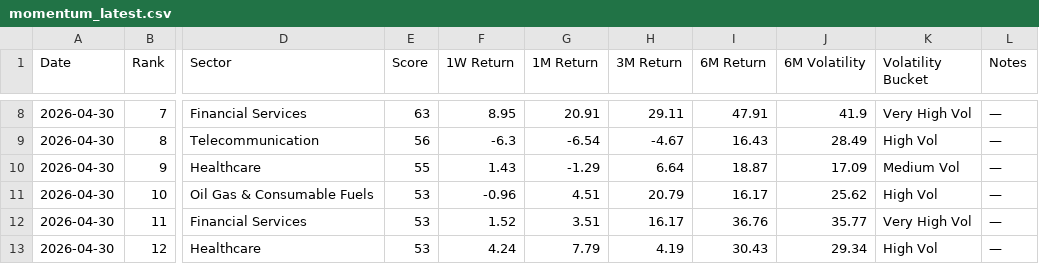
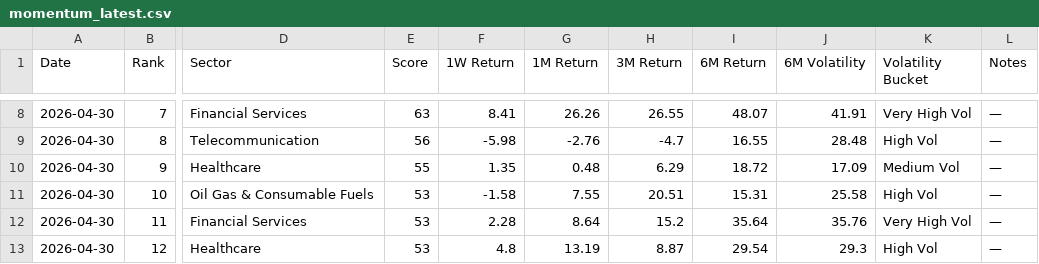
Before and after one commit to lightninbulls-stack/hanush-app, a CSV file: backend/data/momentum_latest.csv, drawn as a sheet; only a part is shown, gaps mark what is left out; the diff covers the shown part only; the diff names each change by its address in the sheet, - before the commit and + after, or states it on an @@ line.

```diff
--- a/backend/data/momentum_latest.csv
+++ b/backend/data/momentum_latest.csv
-F8 (1W Return): 8.95
+F8 (1W Return): 8.41
-G8 (1M Return): 20.91
+G8 (1M Return): 26.26
-H8 (3M Return): 29.11
+H8 (3M Return): 26.55
-I8 (6M Return): 47.91
+I8 (6M Return): 48.07
-J8 (6M Volatility): 41.9
+J8 (6M Volatility): 41.91
-F9 (1W Return): -6.3
+F9 (1W Return): -5.98
-G9 (1M Return): -6.54
+G9 (1M Return): -2.76
-H9 (3M Return): -4.67
+H9 (3M Return): -4.7
-I9 (6M Return): 16.43
+I9 (6M Return): 16.55
-J9 (6M Volatility): 28.49
+J9 (6M Volatility): 28.48
-F10 (1W Return): 1.43
+F10 (1W Return): 1.35
-G10 (1M Return): -1.29
+G10 (1M Return): 0.48
-H10 (3M Return): 6.64
+H10 (3M Return): 6.29
-I10 (6M Return): 18.87
+I10 (6M Return): 18.72
-F11 (1W Return): -0.96
+F11 (1W Return): -1.58
-G11 (1M Return): 4.51
+G11 (1M Return): 7.55
-H11 (3M Return): 20.79
+H11 (3M Return): 20.51
-I11 (6M Return): 16.17
+I11 (6M Return): 15.31
-J11 (6M Volatility): 25.62
+J11 (6M Volatility): 25.58
-F12 (1W Return): 1.52
+F12 (1W Return): 2.28
-G12 (1M Return): 3.51
+G12 (1M Return): 8.64
-H12 (3M Return): 16.17
+H12 (3M Return): 15.2
-I12 (6M Return): 36.76
+I12 (6M Return): 35.64
-J12 (6M Volatility): 35.77
+J12 (6M Volatility): 35.76
-F13 (1W Return): 4.24
+F13 (1W Return): 4.8
-G13 (1M Return): 7.79
+G13 (1M Return): 13.19
-H13 (3M Return): 4.19
+H13 (3M Return): 8.87
-I13 (6M Return): 30.43
+I13 (6M Return): 29.54
-J13 (6M Volatility): 29.34
+J13 (6M Volatility): 29.3
```
Also changed, not shown: 67 edited cells elsewhere in this file.
